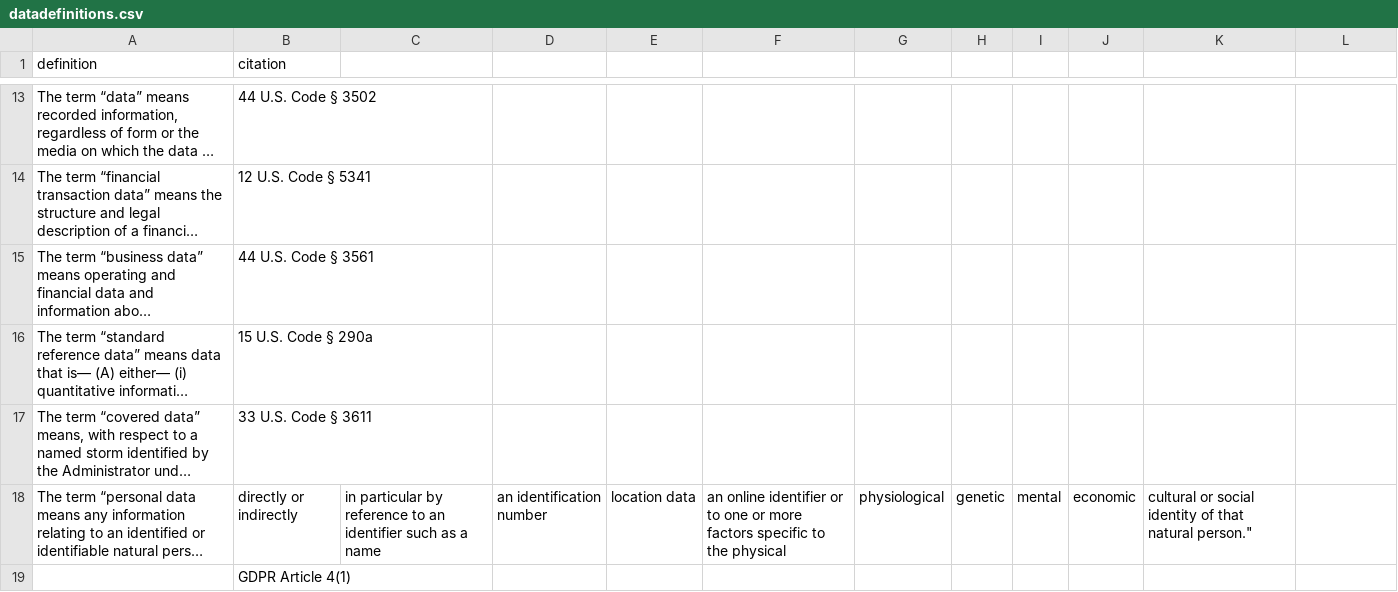
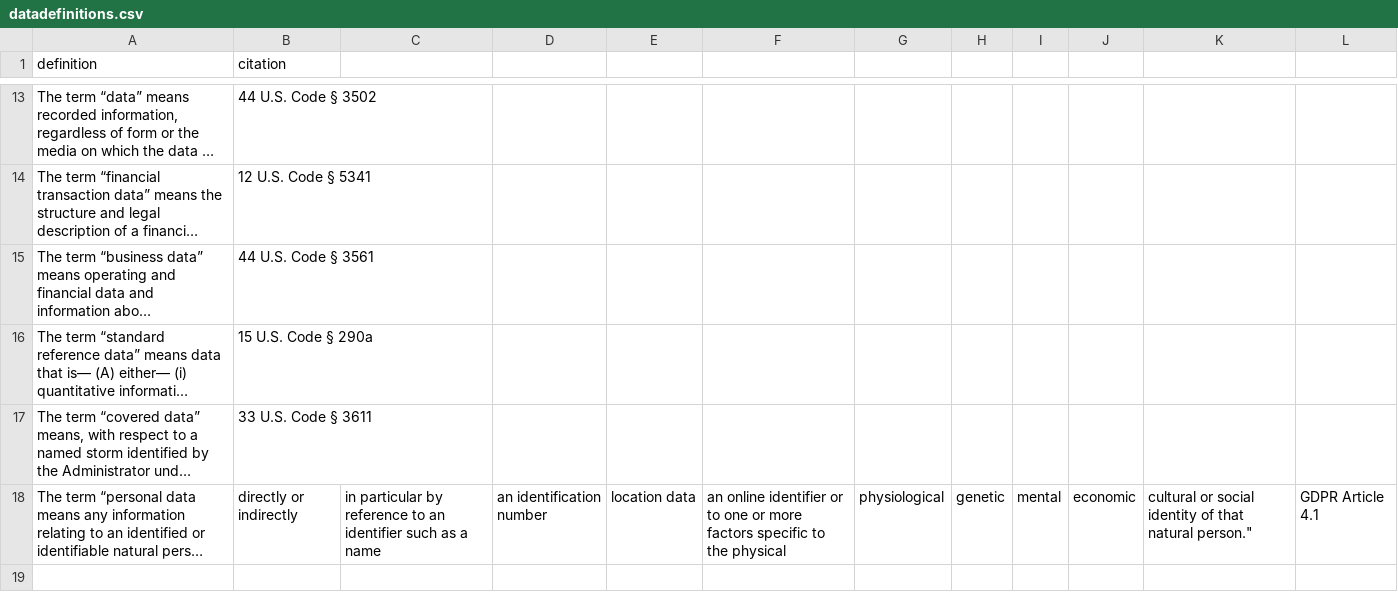
Before and after one commit to rebeccawilliams/whatisdata, a CSV file: datadefinitions.csv, drawn as a sheet; only a part is shown, gaps mark what is left out; long unchanged cells end in …; the diff names each change by its address in the sheet, - before the commit and + after, or states it on an @@ line.

Commit message:
Update datadefinitions.csv

```diff
--- a/datadefinitions.csv
+++ b/datadefinitions.csv
-L18: (empty)
+L18: GDPR Article 4.1
-row 19:  | GDPR Article 4(1)
```
